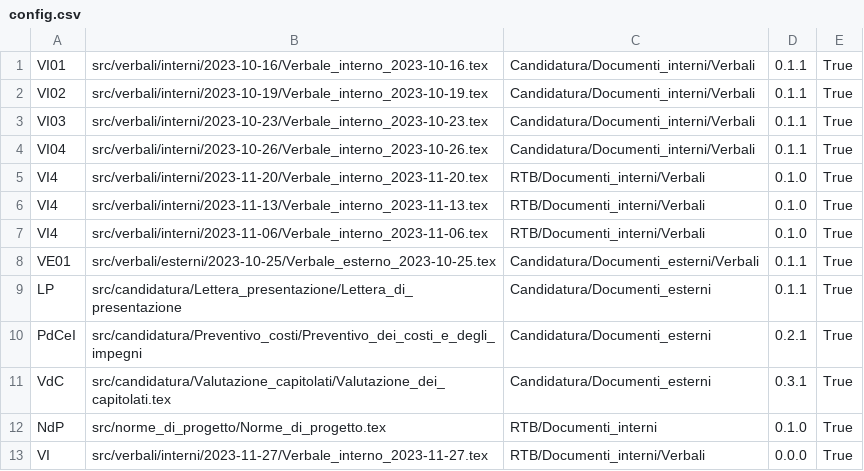
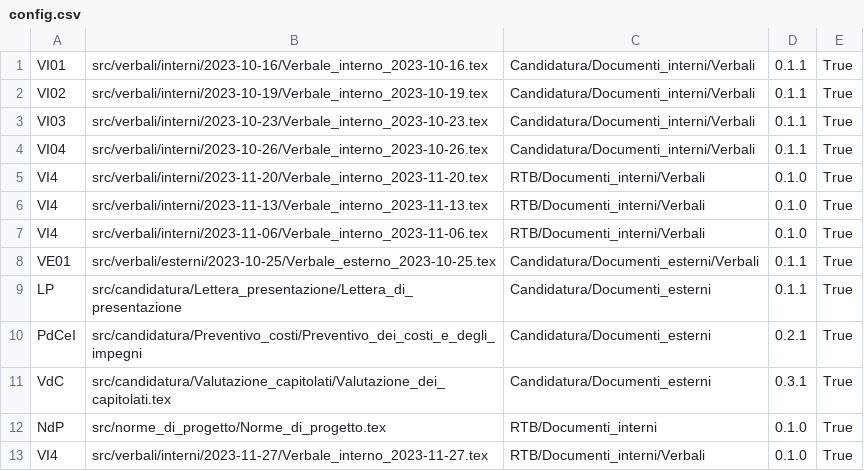
Before and after one commit to QB-Software-swe/docs, a CSV file: config.csv, drawn as a sheet.

```diff
--- a/config.csv
+++ b/config.csv
@@ -12,2 +12,2 @@ VdC;src/candidatura/Valutazione_capitolati/Valutazione_dei_capitolati.tex;Candid
 NdP;src/norme_di_progetto/Norme_di_progetto.tex;RTB/Documenti_interni;0.1.0;True
-VI;src/verbali/interni/2023-11-27/Verbale_interno_2023-11-27.tex;RTB/Documenti_interni/Verbali;0.0.0;True
+VI4;src/verbali/interni/2023-11-27/Verbale_interno_2023-11-27.tex;RTB/Documenti_interni/Verbali;0.1.0;True
```
Also changed, not shown: 1 other file.
